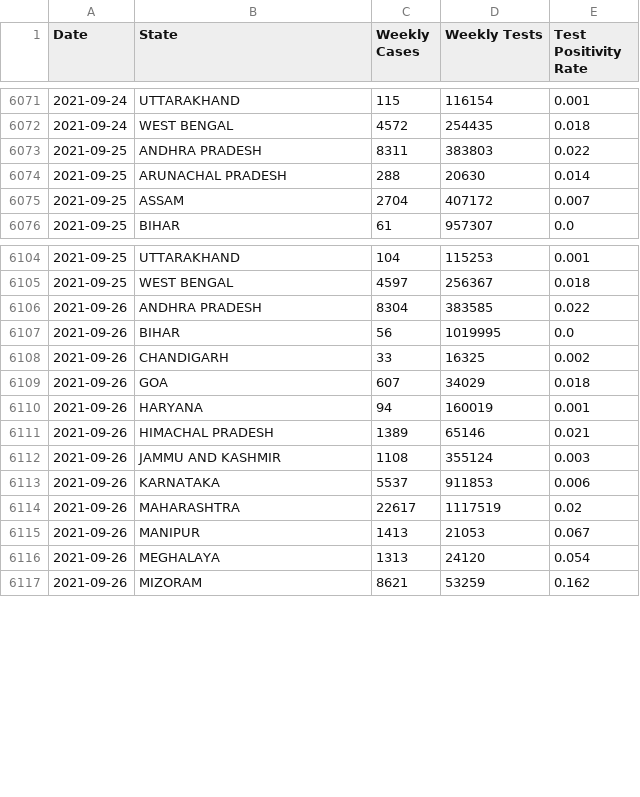
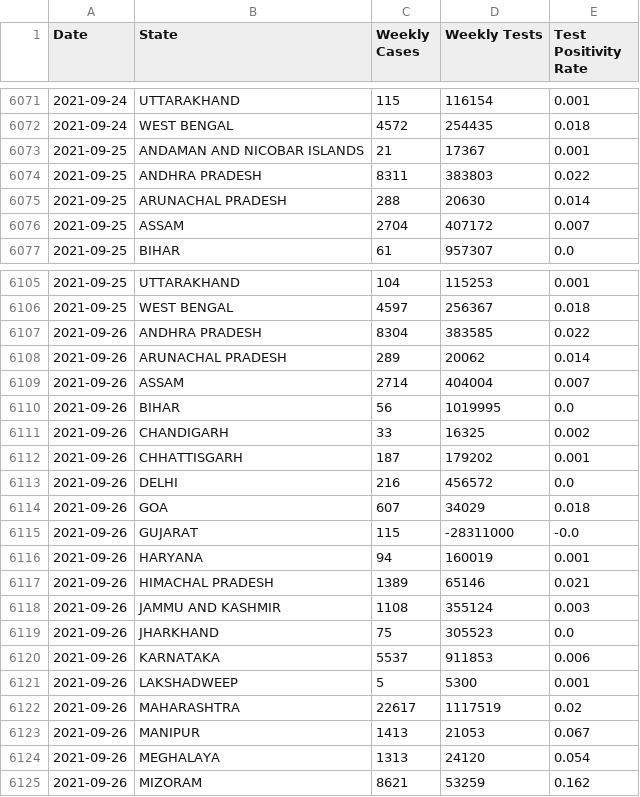
Before and after one commit to priva13/Covid-19_Bharat_records, a CSV file: statedata.csv, drawn as a sheet; only a part is shown, gaps mark what is left out; the diff names each change by its address in the sheet, - before the commit and + after, or states it on an @@ line.

```diff
--- a/statedata.csv
+++ b/statedata.csv
+row 6073: 2021-09-25 | ANDAMAN AND NICOBAR ISLANDS | 21 | 17367 | 0.001
+row 6108: 2021-09-26 | ARUNACHAL PRADESH | 289 | 20062 | 0.014
+row 6109: 2021-09-26 | ASSAM | 2714 | 404004 | 0.007
+row 6112: 2021-09-26 | CHHATTISGARH | 187 | 179202 | 0.001
+row 6113: 2021-09-26 | DELHI | 216 | 456572 | 0.0
+row 6115: 2021-09-26 | GUJARAT | 115 | -28311000 | -0.0
+row 6119: 2021-09-26 | JHARKHAND | 75 | 305523 | 0.0
+row 6121: 2021-09-26 | LAKSHADWEEP | 5 | 5300 | 0.001
```
